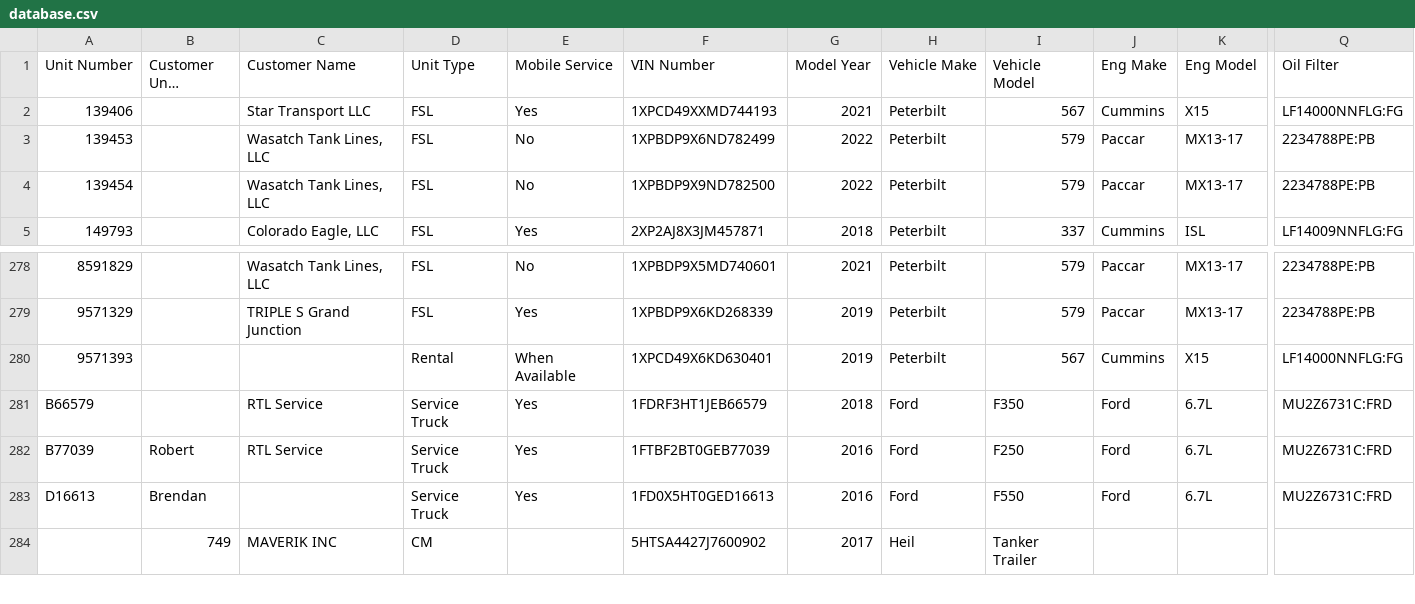
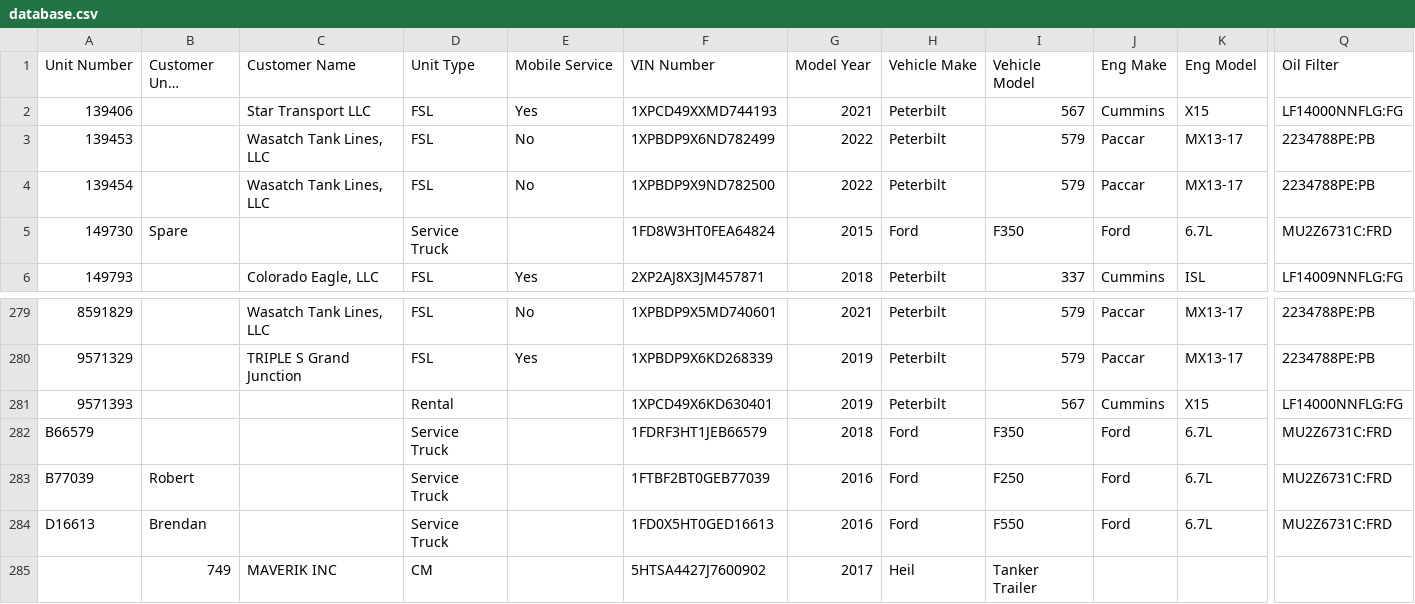
Before and after one commit to TuinderJ/personal-website, a CSV file: truck-data/database.csv, drawn as a sheet; only a part is shown, gaps mark what is left out; long unchanged cells end in …; addresses are those after the commit; rows hold the shown columns only; the diff names each change by its address in the sheet, - before the commit and + after, or states it on an @@ line.

Commit message:
new truck

```diff
--- a/truck-data/database.csv
+++ b/truck-data/database.csv
+row 5: 149730 | Spare |  | Service Truck |  | 1FD8W3HT0FEA64824 | 2015 | Ford | F350 | Ford | 6.7L | MU2Z6731C:FRD
-E281 (Mobile Service): When Available
+E281 (Mobile Service): (empty)
-C282:C283 (Customer Name): RTL Service
+C282:C283 (Customer Name): (empty)
-E282:E284 (Mobile Service): Yes
+E282:E284 (Mobile Service): (empty)
```
